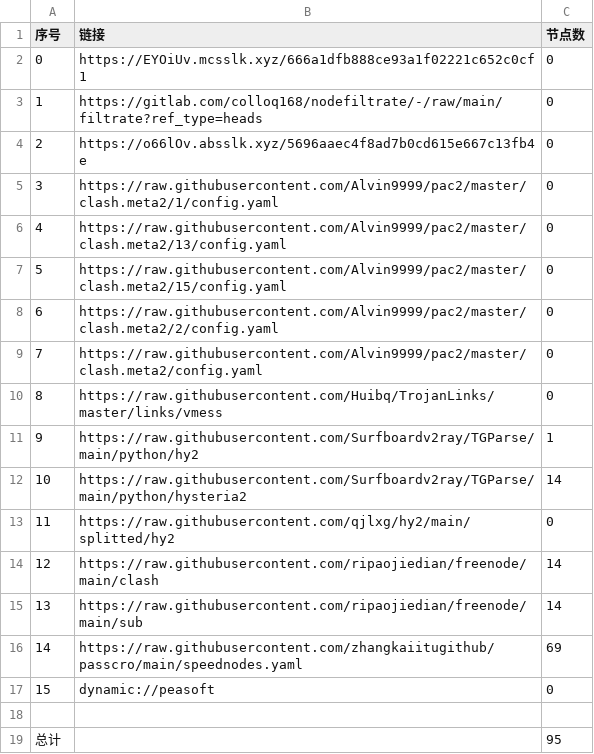
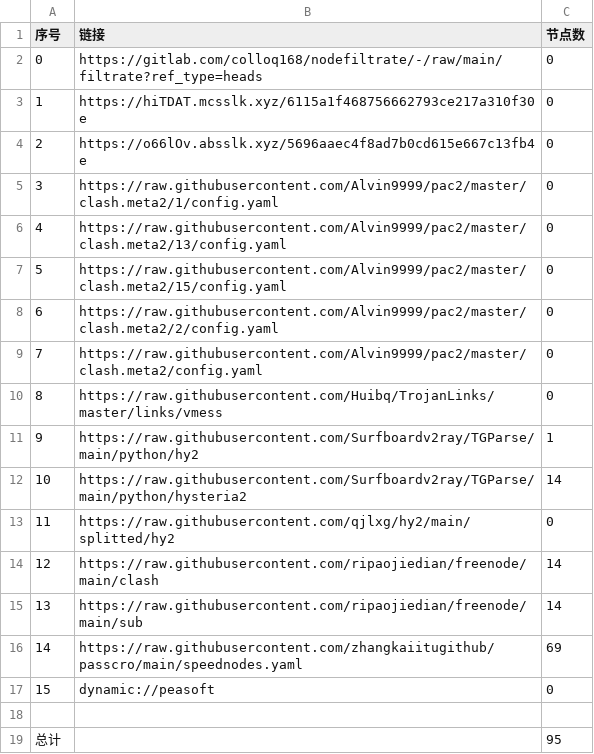
Before and after one commit to shtrend/AutoMergePublicNodes, a CSV file: list_result.csv, drawn as a sheet.

```diff
--- a/list_result.csv
+++ b/list_result.csv
@@ -1,4 +1,4 @@
 序号,链接,节点数
-0,https://EYOiUv.mcsslk.xyz/666a1dfb888ce93a1f02221c652c0cf1,0
-1,https://gitlab.com/colloq168/nodefiltrate/-/raw/main/filtrate?ref_type=heads,0
+0,https://gitlab.com/colloq168/nodefiltrate/-/raw/main/filtrate?ref_type=heads,0
+1,https://hiTDAT.mcsslk.xyz/6115a1f468756662793ce217a310f30e,0
 2,https://o66lOv.absslk.xyz/5696aaec4f8ad7b0cd615e667c13fb4e,0
```
Also changed, not shown: 3 other files.
